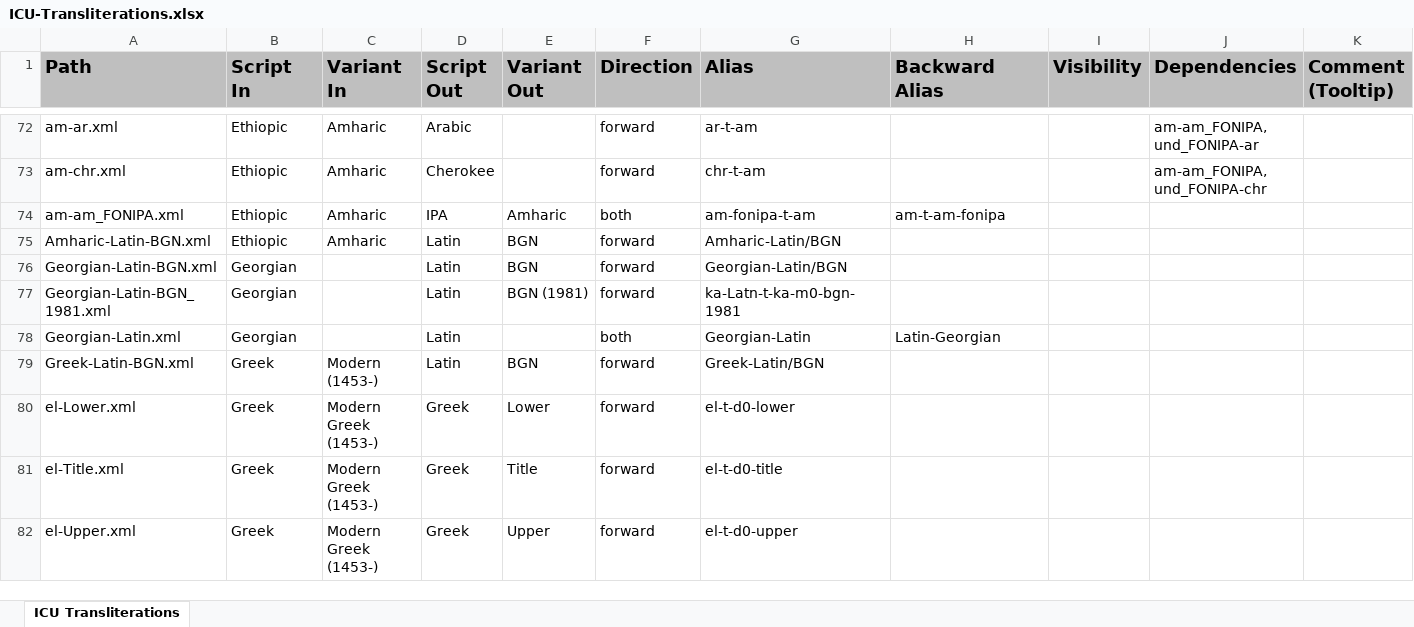
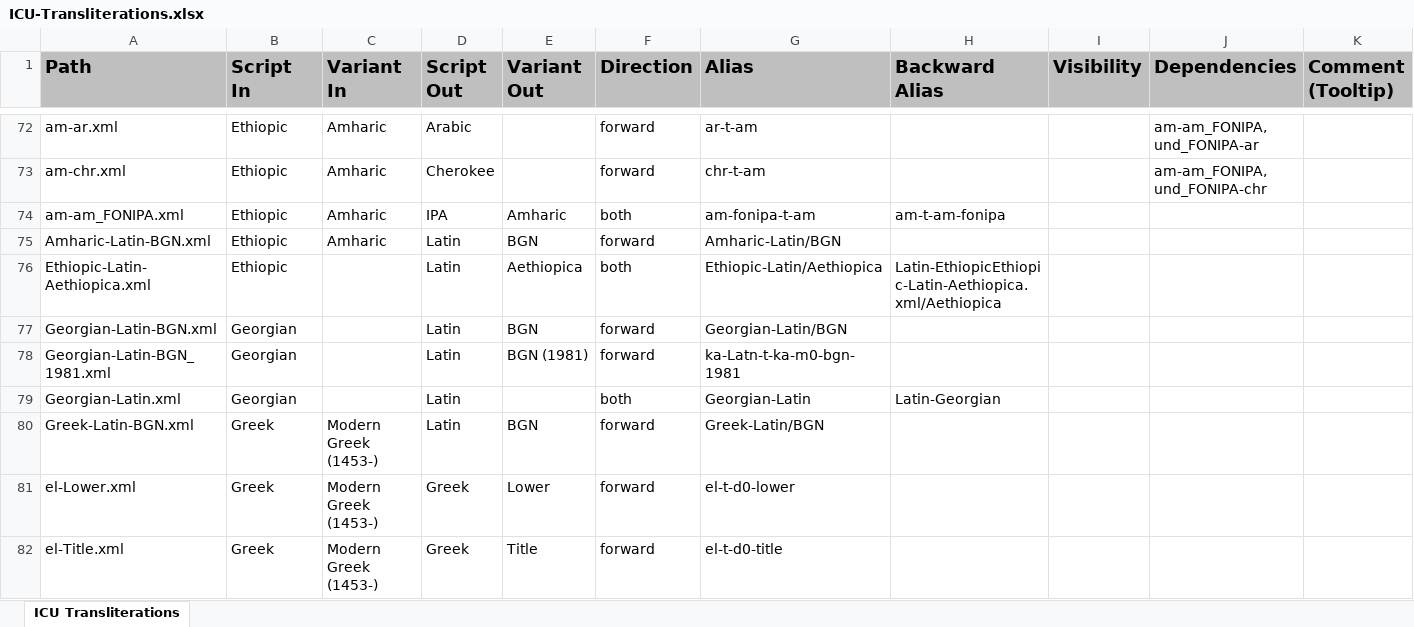
Before and after one commit to geezorg/Xliterator, an Excel workbook: src/main/resources/data/ICU-Transliterations.xlsx, sheet ICU Transliterations, drawn as a sheet; only a part is shown, gaps mark what is left out; the shorter side is filled out with more unchanged rows; values as stored, in another font and other column widths than the file's, no borders; addresses are those after the commit; the diff names each change by its address in the sheet, - before the commit and + after, or states it on an @@ line.

```diff
--- a/src/main/resources/data/ICU-Transliterations.xlsx (sheet ICU Transliterations)
+++ b/src/main/resources/data/ICU-Transliterations.xlsx (sheet ICU Transliterations)
+row 76: Ethiopic-Latin-Aethiopica.xml | Ethiopic |  | Latin | Aethiopica | both | Ethiopic-Latin/Aethiopica | Latin-EthiopicEthiopic-Latin-Aethiopica.xml/Aethiopica
-C80 (Variant In): Modern (1453-)
+C80 (Variant In): Modern Greek (1453-)
```
Also changed, not shown: 5 other files.
